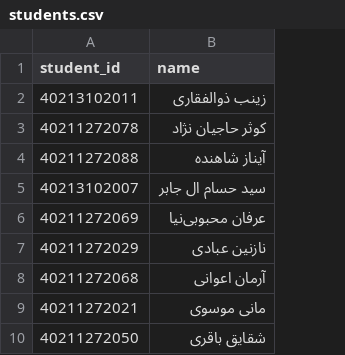
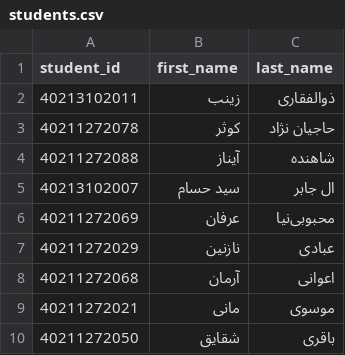
Before and after one commit to ArianGhsm/SketchDiary, a CSV file: tg_student_bot/data/registry/students.csv, drawn as a sheet; only a part is shown; removed rows and columns are numbered as before the commit, all else as after; the diff names each change by its address in the sheet, - before the commit and + after, or states it on an @@ line.

Commit message:
Update students.csv

```diff
--- a/tg_student_bot/data/registry/students.csv
+++ b/tg_student_bot/data/registry/students.csv
-column B (name), rows 2-10: زینب ذوالفقاری | کوثر حاجیان نژاد | آیناز شاهنده | سید حسام ال جابر | عرفان محبوبی‌نیا | نازنین عبادی | آرمان اعوانی | مانی موسوی | شقایق باقری
+column B (first_name), rows 2-10: زینب | کوثر | آیناز | سید حسام | عرفان | نازنین | آرمان | مانی | شقایق
+column C (last_name), rows 2-10: ذوالفقاری | حاجیان نژاد | شاهنده | ال جابر | محبوبی‌نیا | عبادی | اعوانی | موسوی | باقری
```
